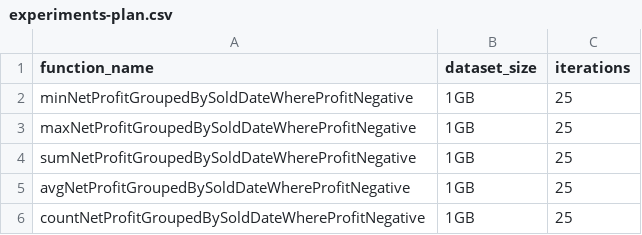
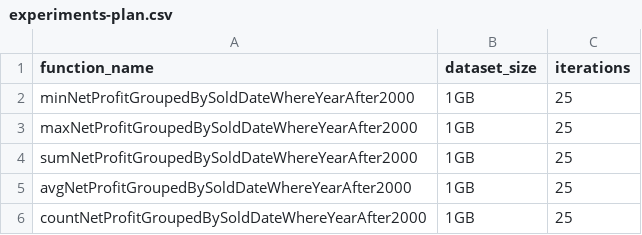
Before and after one commit to pientaa/opening-black-box, a CSV file: monitor-manager/experiments-plan.csv, drawn as a sheet; the diff names each change by its address in the sheet, - before the commit and + after, or states it on an @@ line.

```diff
--- a/monitor-manager/experiments-plan.csv
+++ b/monitor-manager/experiments-plan.csv
-A2 (function_name): minNetProfitGroupedBySoldDateWhereProfitNegative
+A2 (function_name): minNetProfitGroupedBySoldDateWhereYearAfter2000
-A3 (function_name): maxNetProfitGroupedBySoldDateWhereProfitNegative
+A3 (function_name): maxNetProfitGroupedBySoldDateWhereYearAfter2000
-A4 (function_name): sumNetProfitGroupedBySoldDateWhereProfitNegative
+A4 (function_name): sumNetProfitGroupedBySoldDateWhereYearAfter2000
-A5 (function_name): avgNetProfitGroupedBySoldDateWhereProfitNegative
+A5 (function_name): avgNetProfitGroupedBySoldDateWhereYearAfter2000
-A6 (function_name): countNetProfitGroupedBySoldDateWhereProfitNegative
+A6 (function_name): countNetProfitGroupedBySoldDateWhereYearAfter2000
```
Also changed, not shown: 12 other files.
